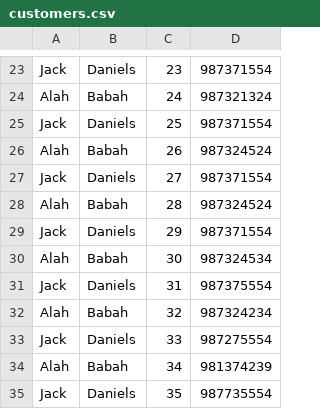
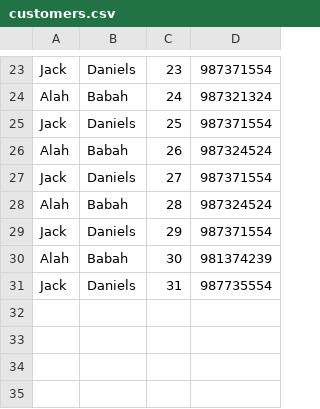
Before and after one commit to Nazarii17/DrugStore, a CSV file: customers.csv, drawn as a sheet; only a part is shown, gaps mark what is left out.

```diff
--- a/customers.csv
+++ b/customers.csv
@@ -29,7 +29,3 @@ Alah,Babah,28,987324524
 Jack,Daniels,29,987371554
-Alah,Babah,30,987324534
-Jack,Daniels,31,987375554
-Alah,Babah,32,987324234
-Jack,Daniels,33,987275554
-Alah,Babah,34,981374239
-Jack,Daniels,35,987735554
+Alah,Babah,30,981374239
+Jack,Daniels,31,987735554
```
Also changed, not shown: 8 other files.
